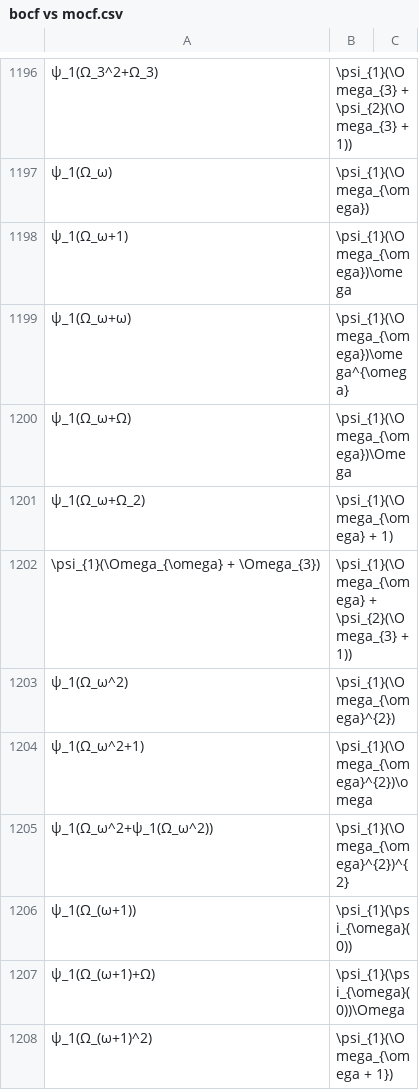
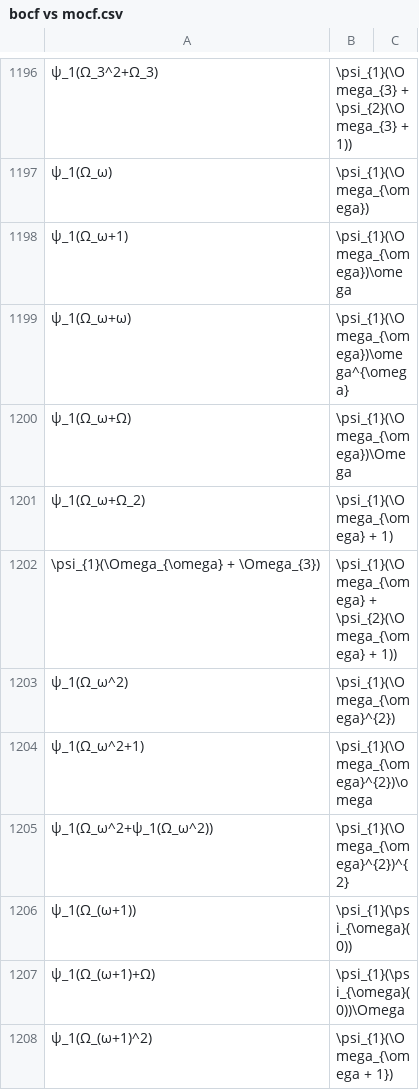
Before and after one commit to 0i00000000a7/analyzer, a CSV file: bocf vs mocf.csv, drawn as a sheet; only a part is shown, gaps mark what is left out.

```diff
--- a/bocf vs mocf.csv
+++ b/bocf vs mocf.csv
@@ -1201,3 +1201,3 @@
 "ψ_1(Ω_ω+Ω_2)","\psi_{1}(\Omega_{\omega} + 1)"
-"\psi_{1}(\Omega_{\omega} + \Omega_{3})","\psi_{1}(\Omega_{\omega} + \psi_{2}(\Omega_{3} + 1))"
+"\psi_{1}(\Omega_{\omega} + \Omega_{3})","\psi_{1}(\Omega_{\omega} + \psi_{2}(\Omega_{\omega} + 1))"
 "ψ_1(Ω_ω^2)","\psi_{1}(\Omega_{\omega}^{2})"
```
Also changed, not shown: 2 other files.
